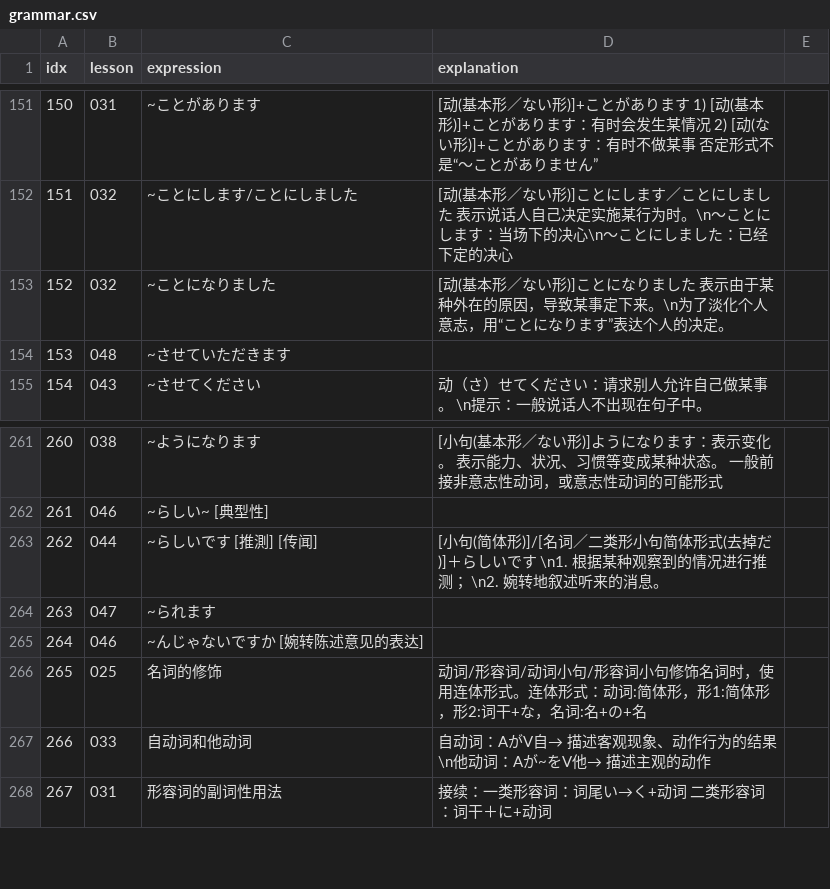
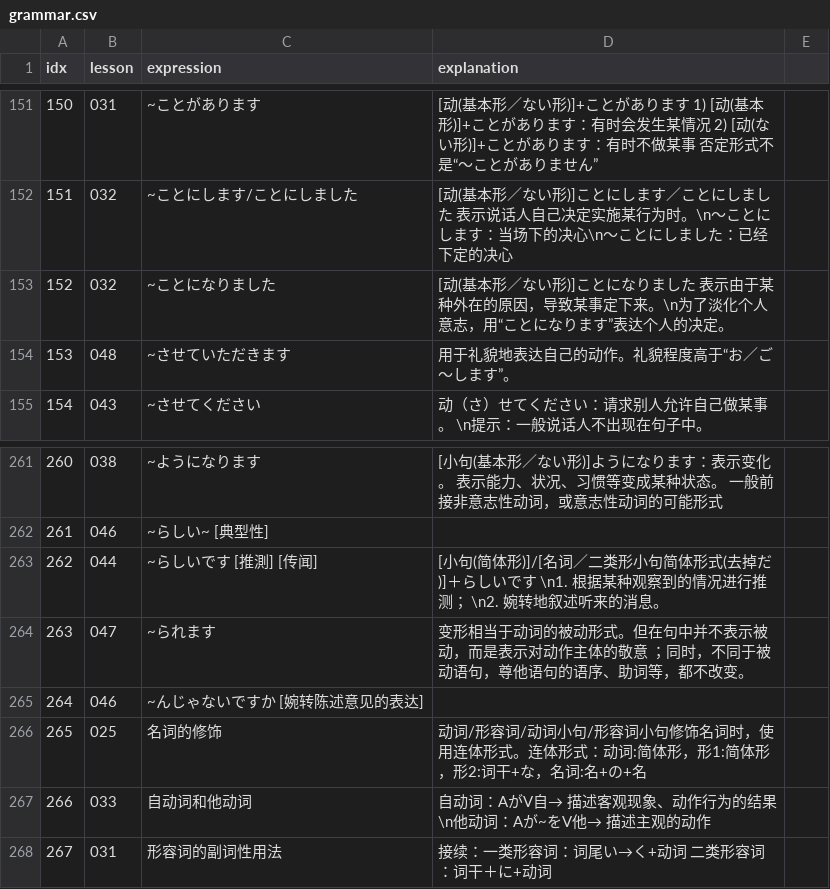
Before and after one commit to wizicer/LearnJapan, a CSV file: _data/grammar.csv, drawn as a sheet; only a part is shown, gaps mark what is left out; the diff covers the shown part only.

```diff
--- a/_data/grammar.csv
+++ b/_data/grammar.csv
@@ -153,3 +153,3 @@ idx,lesson,expression,explanation
 152 , 032 , ~ことになりました                          , [动(基本形／ない形)]ことになりました 表示由于某种外在的原因，导致某事定下来。\n为了淡化个人意志，用“ことになります”表达个人的决定。
-153 , 048 , ~させていただきます                        ,
+153 , 048 , ~させていただきます                        , 用于礼貌地表达自己的动作。礼貌程度高于“お／ご～します”。
 154 , 043 , ~させてください                            , 动（さ）せてください：请求别人允许自己做某事。 \n提示：一般说话人不出现在句子中。
@@ -263,3 +263,3 @@ idx,lesson,expression,explanation
 262 , 044 , ~らしいです [推測] [传闻]                  , [小句(简体形)]/[名词／二类形小句简体形式(去掉だ)]＋らしいです　 \n1. 根据某种观察到的情况进行推测； \n2. 婉转地叙述听来的消息。
-263 , 047 , ~られます                                  ,
+263 , 047 , ~られます                                  , 变形相当于动词的被动形式。但在句中并不表示被动，而是表示对动作主体的敬意 ；同时，不同于被动语句，尊他语句的语序、助词等，都不改变。
 264 , 046 , ~んじゃないですか [婉转陈述意见的表达]     ,
```
Also changed, not shown: 13 edited cells elsewhere in this file, 1 other file.
